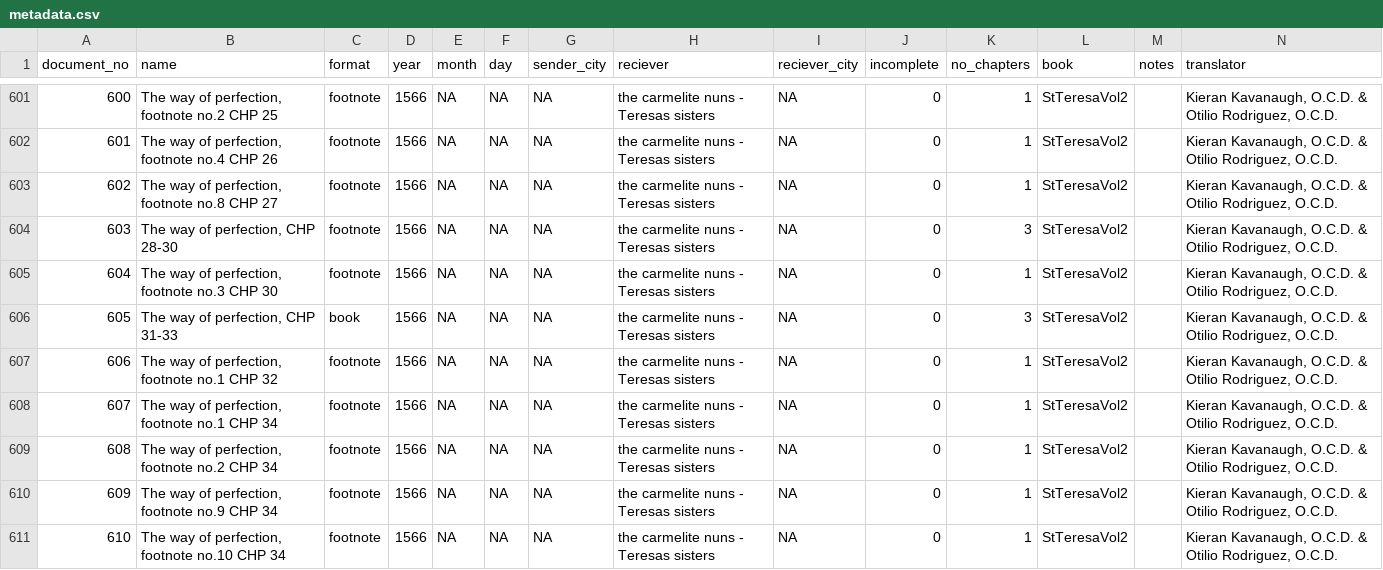
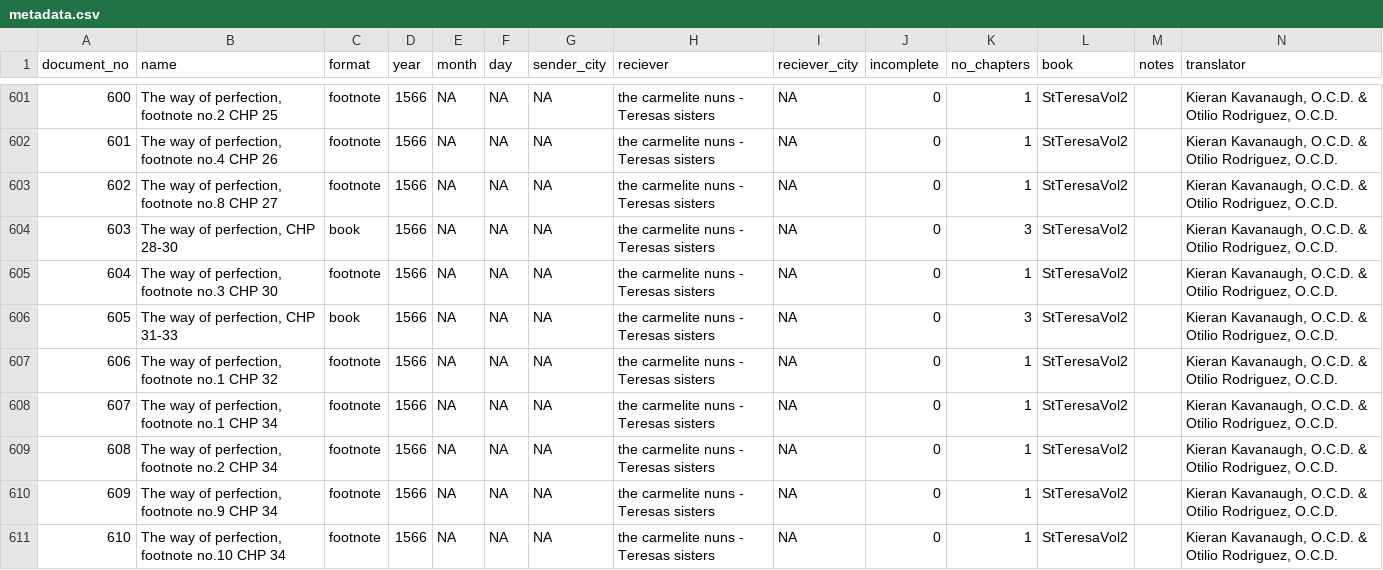
Before and after one commit to digitaltxtlab/avila, a CSV file: data/meta_data/metadata.csv, drawn as a sheet; only a part is shown, gaps mark what is left out.

Commit message:
changed entry 603 from footnote to book in metadata

```diff
--- a/data/meta_data/metadata.csv
+++ b/data/meta_data/metadata.csv
@@ -603,3 +603,3 @@
 602;The way of perfection, footnote no.8 CHP 27;footnote;1566;NA;NA;NA;the carmelite nuns - Teresas sisters;NA;0;1;StTeresaVol2;;Kieran Kavanaugh, O.C.D. & Otilio Rodriguez, O.C.D.
-603;The way of perfection, CHP 28-30;footnote;1566;NA;NA;NA;the carmelite nuns - Teresas sisters;NA;0;3;StTeresaVol2;;Kieran Kavanaugh, O.C.D. & Otilio Rodriguez, O.C.D.
+603;The way of perfection, CHP 28-30;book;1566;NA;NA;NA;the carmelite nuns - Teresas sisters;NA;0;3;StTeresaVol2;;Kieran Kavanaugh, O.C.D. & Otilio Rodriguez, O.C.D.
 604;The way of perfection, footnote no.3 CHP 30;footnote;1566;NA;NA;NA;the carmelite nuns - Teresas sisters;NA;0;1;StTeresaVol2;;Kieran Kavanaugh, O.C.D. & Otilio Rodriguez, O.C.D.
```
